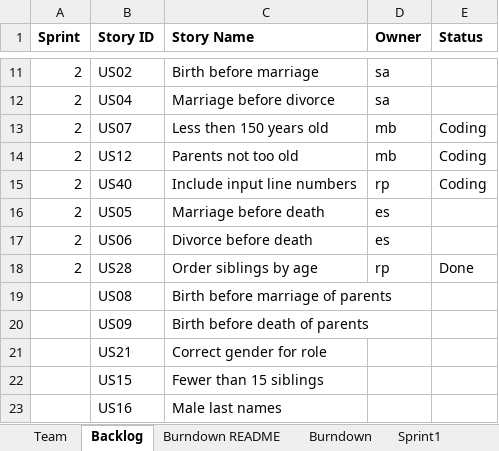
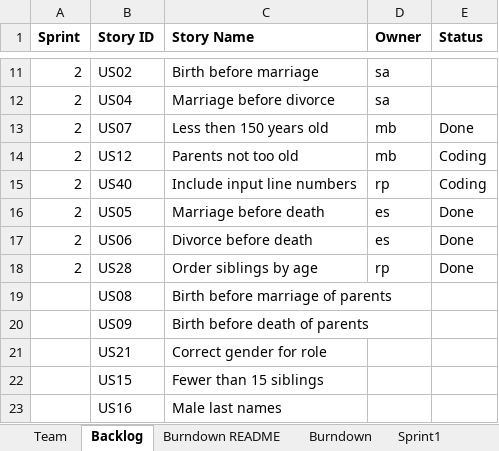
Before and after one commit to mattbayne/CS-555-Project-Group-7, an Excel workbook: Team07Report.xlsx, sheet Backlog, drawn as a sheet; only a part is shown, gaps mark what is left out; values as stored, in another font and other column widths than the file's, no borders; the diff names each change by its address in the sheet, - before the commit and + after, or states it on an @@ line.

```diff
--- a/Team07Report.xlsx (sheet Backlog)
+++ b/Team07Report.xlsx (sheet Backlog)
-E13 (Status): Coding
+E13 (Status): Done
-E16:E17 (Status): (empty)
+E16:E17 (Status): Done
```
Also changed, not shown: sheet Sprint2, sheet Burndown, sheet Stories, charts or pictures.
